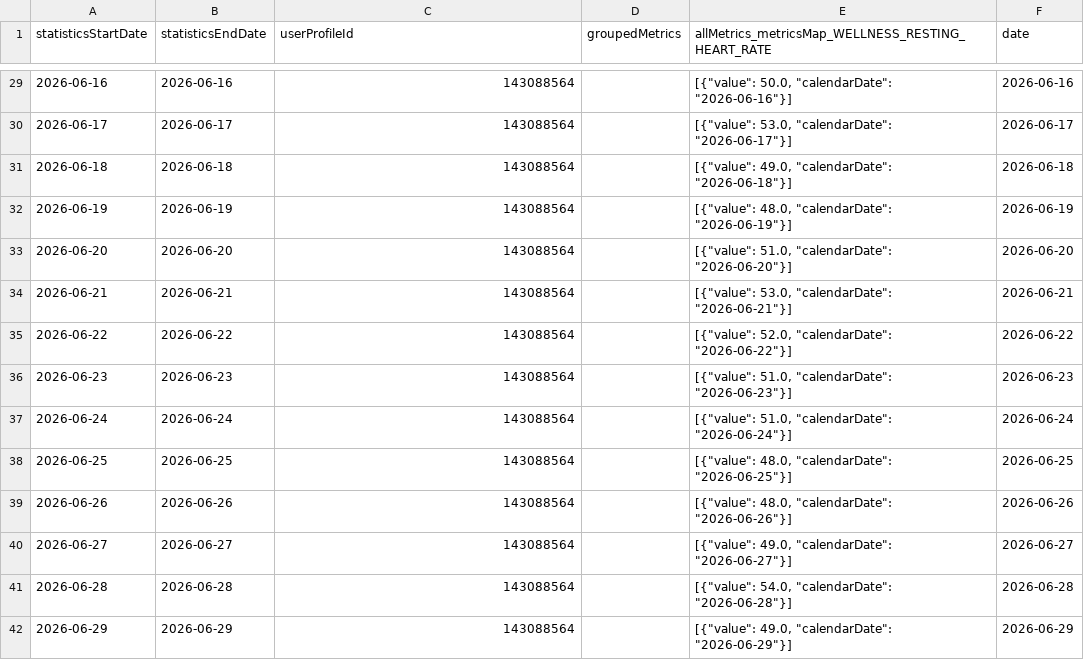
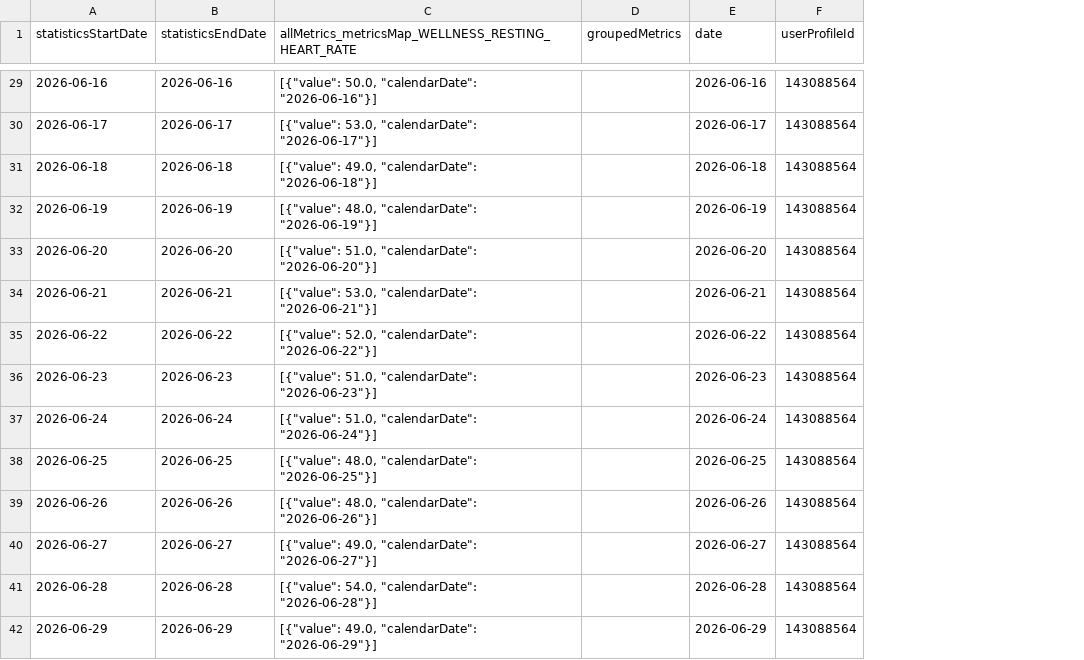
Before and after one commit to MacGoesRunning/garmin-data-MacGoesRunning, a CSV file: resting_heart_rate.csv, drawn as a sheet; only a part is shown, gaps mark what is left out; removed rows and columns are numbered as before the commit, all else as after; the diff covers the shown part only; the diff names each change by its address in the sheet, - before the commit and + after, or states it on an @@ line.

```diff
--- a/resting_heart_rate.csv
+++ b/resting_heart_rate.csv
-column E, row 1: allMetrics_metricsMap_WELLNESS_RESTING_HEART_RATE; rows 29-42: [{"value": 50.0, "calendarDate": "2026-06-16"}] | [{"value": 53.0, "calendarDate": "2026-06-17"}] | [{"value": 49.0, "calendarDate": "2026-06-18"}] | [{"value": 48.0, "calendarDate": "2026-06-19"}] | [{"value": 51.0, "calendarDate": "2026-06-20"}] | [{"value": 53.0, "calendarDate": "2026-06-21"}] | [{"value": 52.0, "calendarDate": "2026-06-22"}] | [{"value": 51.0, "calendarDate": "2026-06-23"}] | [{"value": 51.0, "calendarDate": "2026-06-24"}] | [{"value": 48.0, "calendarDate": "2026-06-25"}] | [{"value": 48.0, "calendarDate": "2026-06-26"}] | [{"value": 49.0, "calendarDate": "2026-06-27"}] | [{"value": 54.0, "calendarDate": "2026-06-28"}] | [{"value": 49.0, "calendarDate": "2026-06-29"}]
+column F (userProfileId), rows 29-42: all 143088564
-C1: userProfileId
+C1: allMetrics_metricsMap_WELLNESS_RESTING_HEART_RATE
-C29: 143088564
+C29: [{"value": 50.0, "calendarDate": "2026-06-16"}]
-C30: 143088564
+C30: [{"value": 53.0, "calendarDate": "2026-06-17"}]
-C31: 143088564
+C31: [{"value": 49.0, "calendarDate": "2026-06-18"}]
-C32: 143088564
+C32: [{"value": 48.0, "calendarDate": "2026-06-19"}]
-C33: 143088564
+C33: [{"value": 51.0, "calendarDate": "2026-06-20"}]
-C34: 143088564
+C34: [{"value": 53.0, "calendarDate": "2026-06-21"}]
-C35: 143088564
+C35: [{"value": 52.0, "calendarDate": "2026-06-22"}]
-C36: 143088564
+C36: [{"value": 51.0, "calendarDate": "2026-06-23"}]
-C37: 143088564
+C37: [{"value": 51.0, "calendarDate": "2026-06-24"}]
-C38: 143088564
+C38: [{"value": 48.0, "calendarDate": "2026-06-25"}]
-C39: 143088564
+C39: [{"value": 48.0, "calendarDate": "2026-06-26"}]
-C40: 143088564
+C40: [{"value": 49.0, "calendarDate": "2026-06-27"}]
-C41: 143088564
+C41: [{"value": 54.0, "calendarDate": "2026-06-28"}]
-C42: 143088564
+C42: [{"value": 49.0, "calendarDate": "2026-06-29"}]
```
Also changed, not shown: 77 edited cells elsewhere in this file, activities.csv, body_composition.csv, 5 other files.
